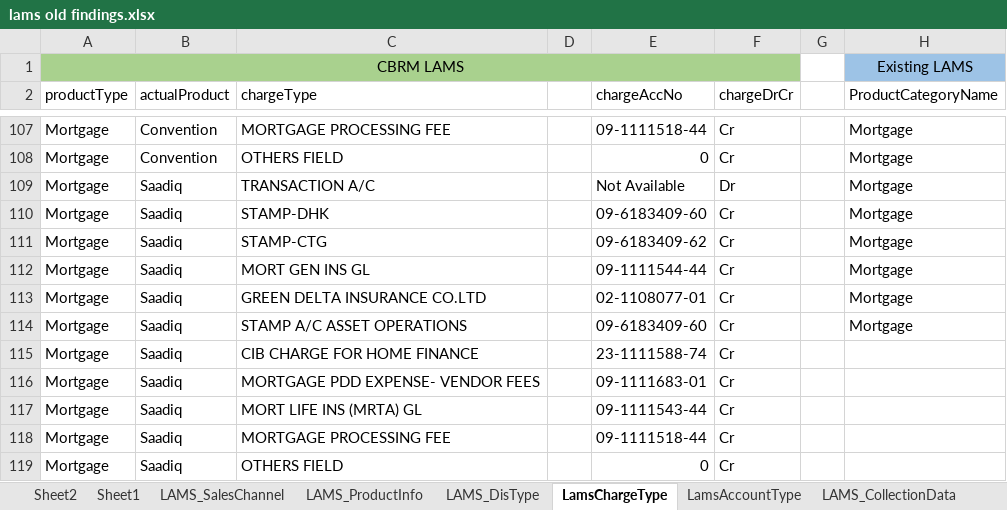
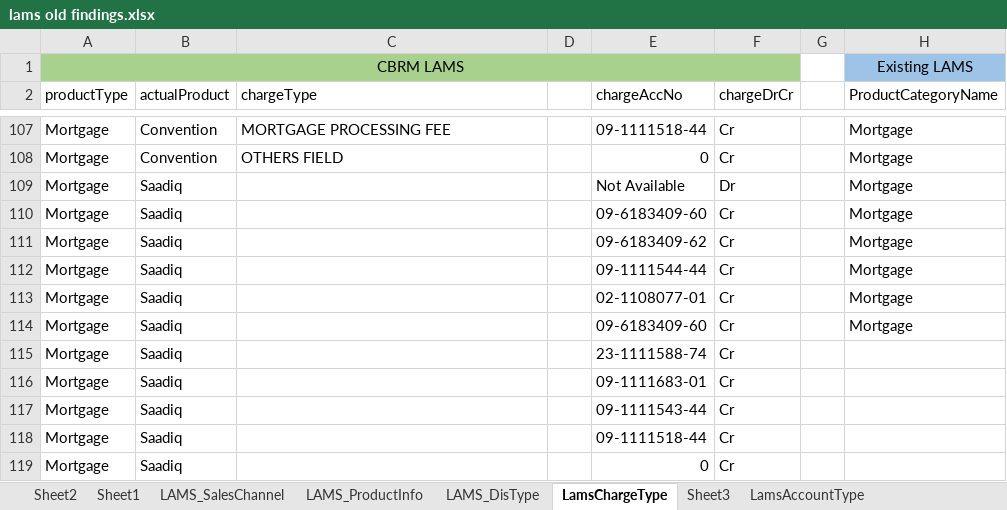
Before and after one commit to Support-Secl/SupportSCB, an Excel workbook: lams old findings.xlsx, sheet LamsChargeType, drawn as a sheet; only a part is shown, gaps mark what is left out; values as stored, in another font and other column widths than the file's, no borders; the diff names each change by its address in the sheet, - before the commit and + after, or states it on an @@ line.

```diff
--- a/lams old findings.xlsx (sheet LamsChargeType)
+++ b/lams old findings.xlsx (sheet LamsChargeType)
+sheet tab: Sheet3
-C109 (chargeType): TRANSACTION A/C
+C109 (chargeType): (empty)
-C110 (chargeType): STAMP-DHK
+C110 (chargeType): (empty)
-C111 (chargeType): STAMP-CTG
+C111 (chargeType): (empty)
-C112 (chargeType): MORT GEN INS GL
+C112 (chargeType): (empty)
-C113 (chargeType): GREEN DELTA INSURANCE CO.LTD
+C113 (chargeType): (empty)
-C114 (chargeType): STAMP A/C ASSET OPERATIONS
+C114 (chargeType): (empty)
-C115 (chargeType): CIB CHARGE FOR HOME FINANCE
+C115 (chargeType): (empty)
-C116 (chargeType): MORTGAGE PDD EXPENSE- VENDOR FEES
+C116 (chargeType): (empty)
-C117 (chargeType): MORT LIFE INS (MRTA) GL
+C117 (chargeType): (empty)
-C118 (chargeType): MORTGAGE PROCESSING FEE
+C118 (chargeType): (empty)
-C119 (chargeType): OTHERS FIELD
+C119 (chargeType): (empty)
```
Also changed, not shown: sheet LAMS_ProductInfo, 10 other files.
